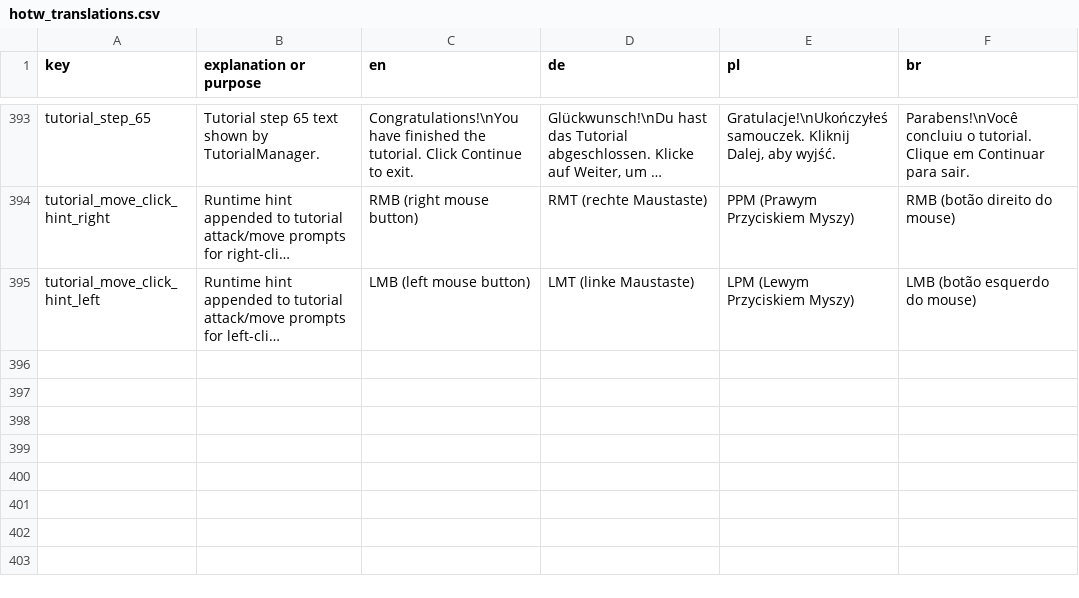
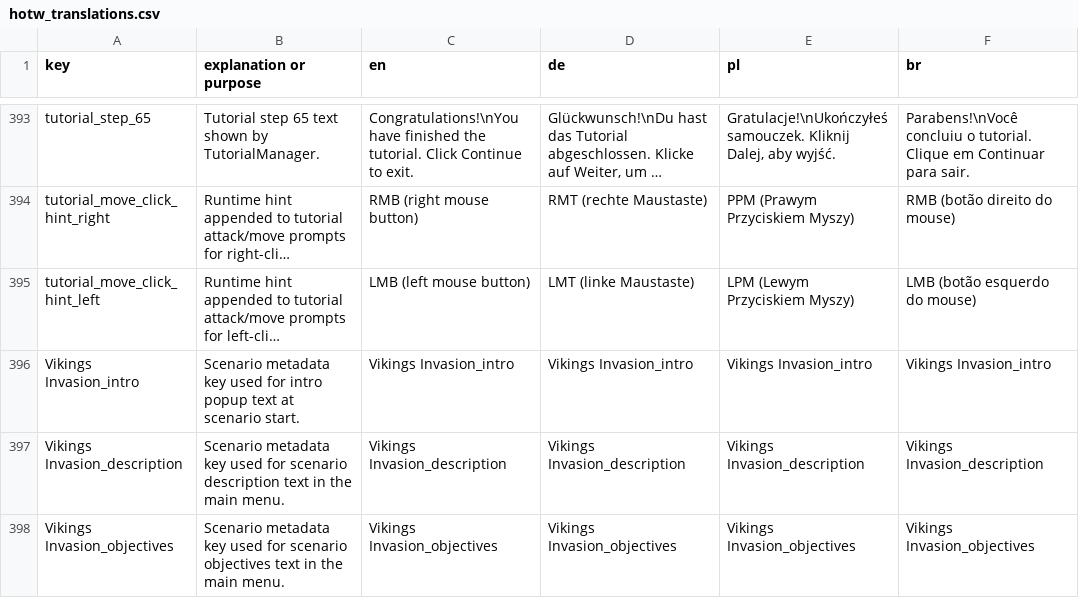
Before and after one commit to MagicKrol/vikings, a CSV file: translations/hotw_translations.csv, drawn as a sheet; only a part is shown, gaps mark what is left out; long unchanged cells end in …; the diff names each change by its address in the sheet, - before the commit and + after, or states it on an @@ line.

```diff
--- a/translations/hotw_translations.csv
+++ b/translations/hotw_translations.csv
+row 396: Vikings Invasion_intro | Scenario metadata key used for intro popup text at scenario start. | Vikings Invasion_intro | Vikings Invasion_intro | Vikings Invasion_intro | Vikings Invasion_intro
+row 397: Vikings Invasion_description | Scenario metadata key used for scenario description text in the main menu. | Vikings Invasion_description | Vikings Invasion_description | Vikings Invasion_description | Vikings Invasion_description
+row 398: Vikings Invasion_objectives | Scenario metadata key used for scenario objectives text in the main menu. | Vikings Invasion_objectives | Vikings Invasion_objectives | Vikings Invasion_objectives | Vikings Invasion_objectives
```
Also changed, not shown: 16 other files.
